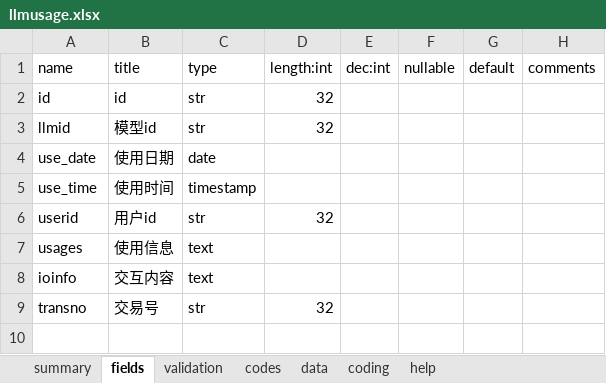
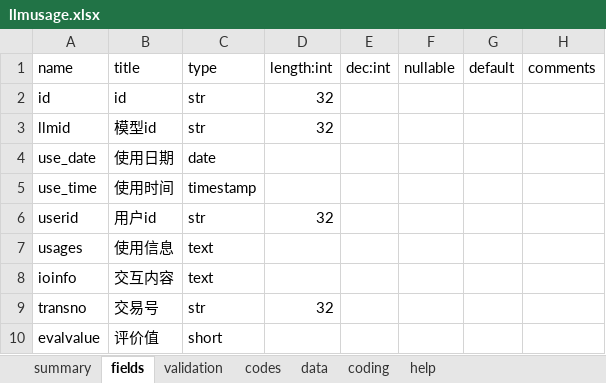
Before and after one commit to yumoqing/llmage, an Excel workbook: models/llmusage.xlsx, sheet fields, drawn as a sheet; values as stored, in another font and other column widths than the file's, no borders; the diff names each change by its address in the sheet, - before the commit and + after, or states it on an @@ line.

```diff
--- a/models/llmusage.xlsx (sheet fields)
+++ b/models/llmusage.xlsx (sheet fields)
+row 10: evalvalue | 评价值 | short
```
Also changed, not shown: 1 other file.
